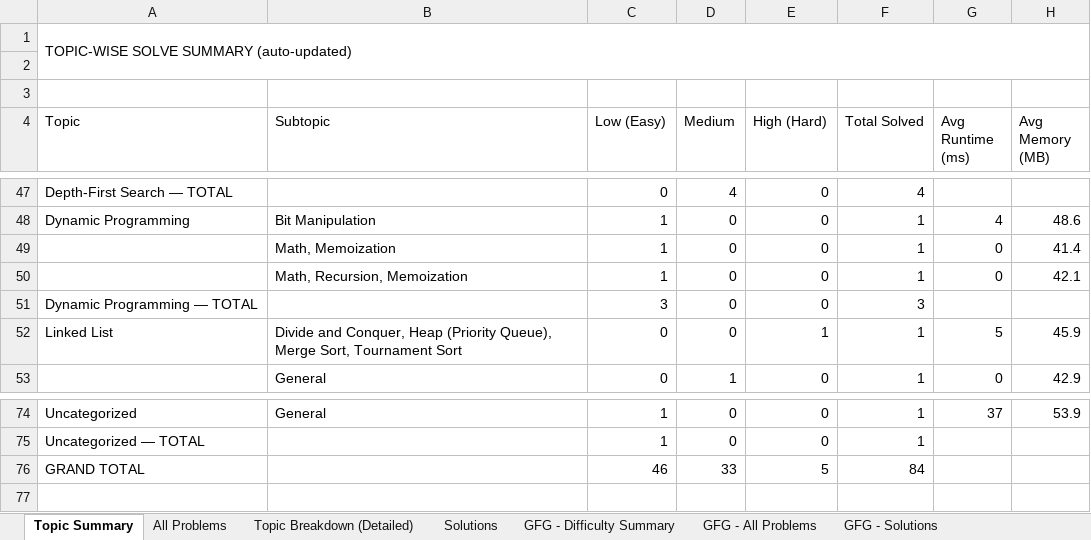
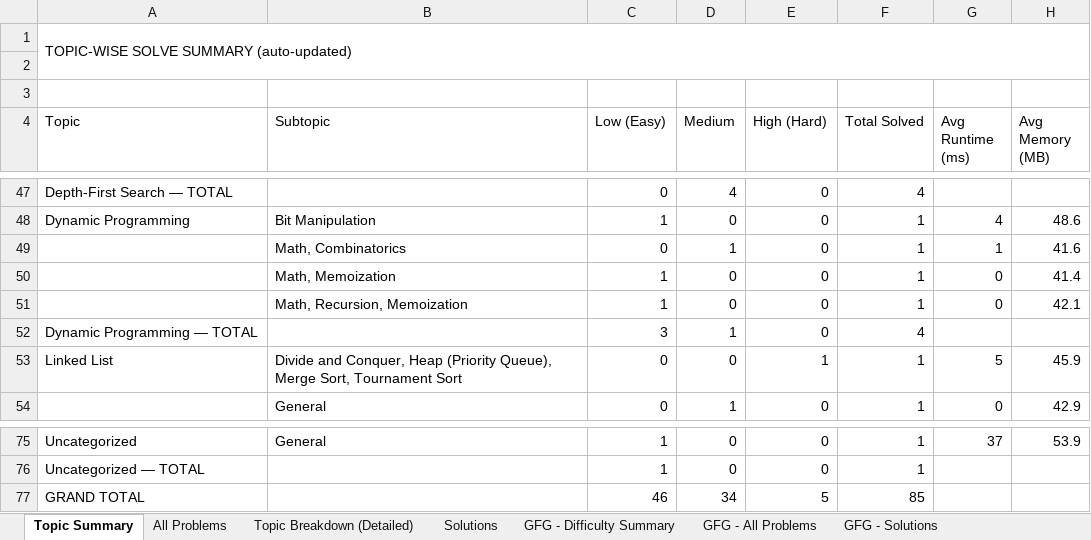
Before and after one commit to jaganathan-v/LeetCode_solutions, an Excel workbook: reports/LeetCode_Analytics.xlsx, sheet Topic Summary, drawn as a sheet; only a part is shown, gaps mark what is left out; values as stored, in another font and other column widths than the file's, no cell formats; addresses are those after the commit; the diff names each change by its address in the sheet, - before the commit and + after, or states it on an @@ line.

```diff
--- a/reports/LeetCode_Analytics.xlsx (sheet Topic Summary)
+++ b/reports/LeetCode_Analytics.xlsx (sheet Topic Summary)
+row 49:  | Math, Combinatorics | 0 | 1 | 0 | 1 | 1 | 41.6
-D52 (Medium): 0
+D52 (Medium): 1
-F52 (Total Solved): 3
+F52 (Total Solved): 4
-D77 (Medium): 33
+D77 (Medium): 34
-F77 (Total Solved): 84
+F77 (Total Solved): 85
```
Also changed, not shown: sheet All Problems, sheet Topic Breakdown (Detailed), sheet Solutions, sheet Cross-Platform Summary, cell formats, 1 other file.
